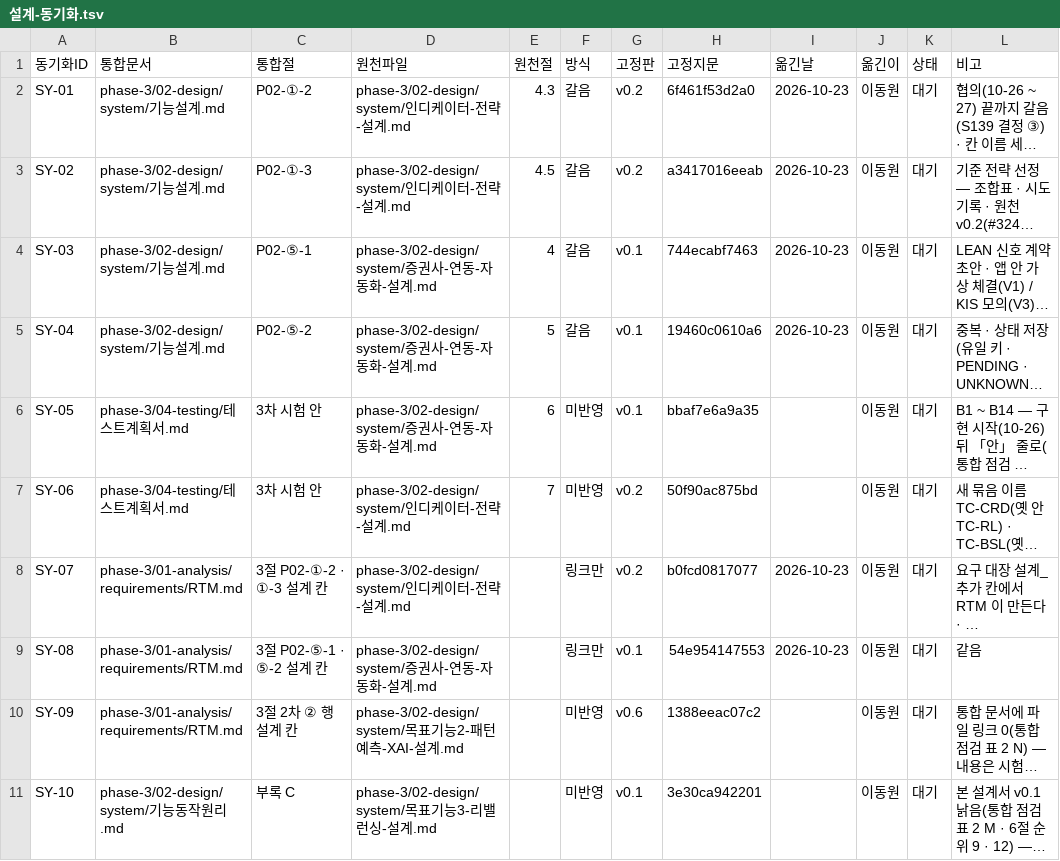
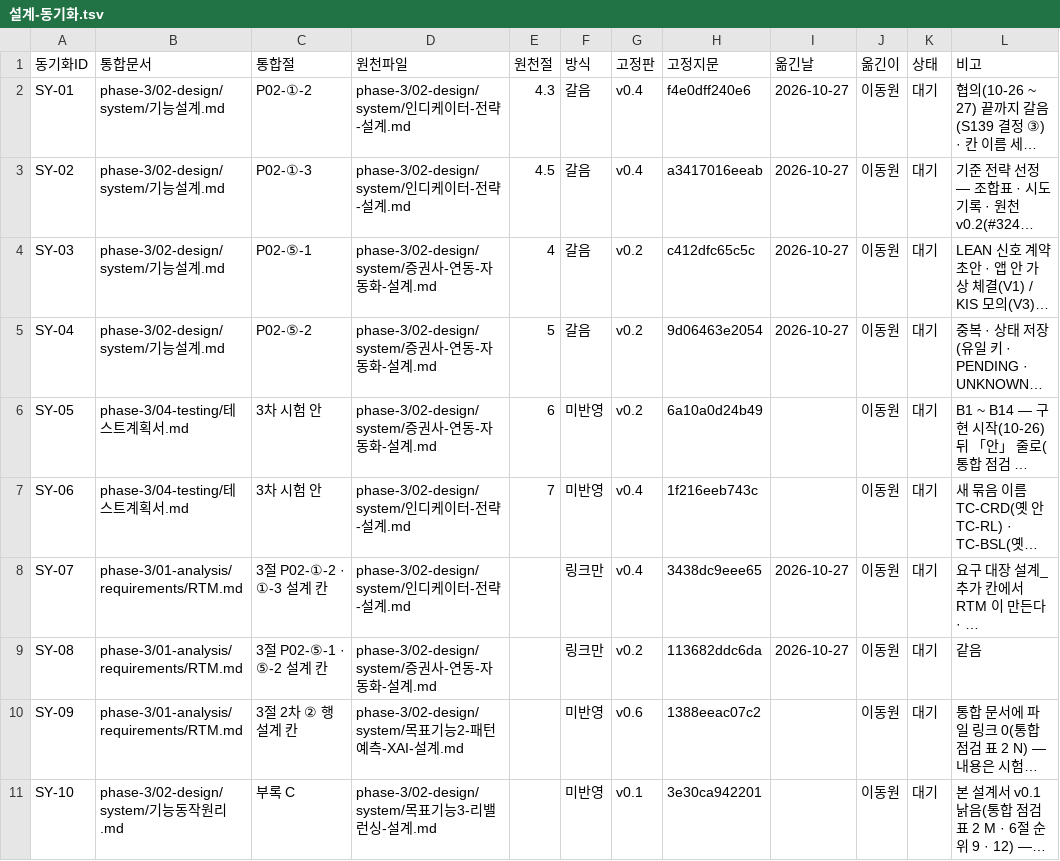
Before and after one commit to EST-team-project/Qurious, a TSV file: docs/phase-3/01-analysis/requirements/대장/설계-동기화.tsv, drawn as a sheet; long unchanged cells end in …; the diff names each change by its address in the sheet, - before the commit and + after, or states it on an @@ line.

```diff
--- a/docs/phase-3/01-analysis/requirements/대장/설계-동기화.tsv
+++ b/docs/phase-3/01-analysis/requirements/대장/설계-동기화.tsv
-G2:G3 (고정판): v0.2
+G2:G3 (고정판): v0.4
-H2 (고정지문): 6f461f53d2a0
+H2 (고정지문): f4e0dff240e6
-I2:I5 (옮긴날): 2026-10-23
+I2:I5 (옮긴날): 2026-10-27
-G4:G6 (고정판): v0.1
+G4:G6 (고정판): v0.2
-H4 (고정지문): 744ecabf7463
+H4 (고정지문): c412dfc65c5c
-H5 (고정지문): 19460c0610a6
+H5 (고정지문): 9d06463e2054
-H6 (고정지문): bbaf7e6a9a35
+H6 (고정지문): 6a10a0d24b49
-G7:G8 (고정판): v0.2
+G7:G8 (고정판): v0.4
-H7 (고정지문): 50f90ac875bd
+H7 (고정지문): 1f216eeb743c
-H8 (고정지문): b0fcd0817077
+H8 (고정지문): 3438dc9eee65
-I8:I9 (옮긴날): 2026-10-23
+I8:I9 (옮긴날): 2026-10-27
-G9 (고정판): v0.1
+G9 (고정판): v0.2
-H9 (고정지문): 54e954147553
+H9 (고정지문): 113682ddc6da
```
Also changed, not shown: docs/phase-3/01-analysis/requirements/대장/시험-요구대장.tsv, docs/phase-3/02-design/api/대장/API-ID대장.tsv, 30 other files.
